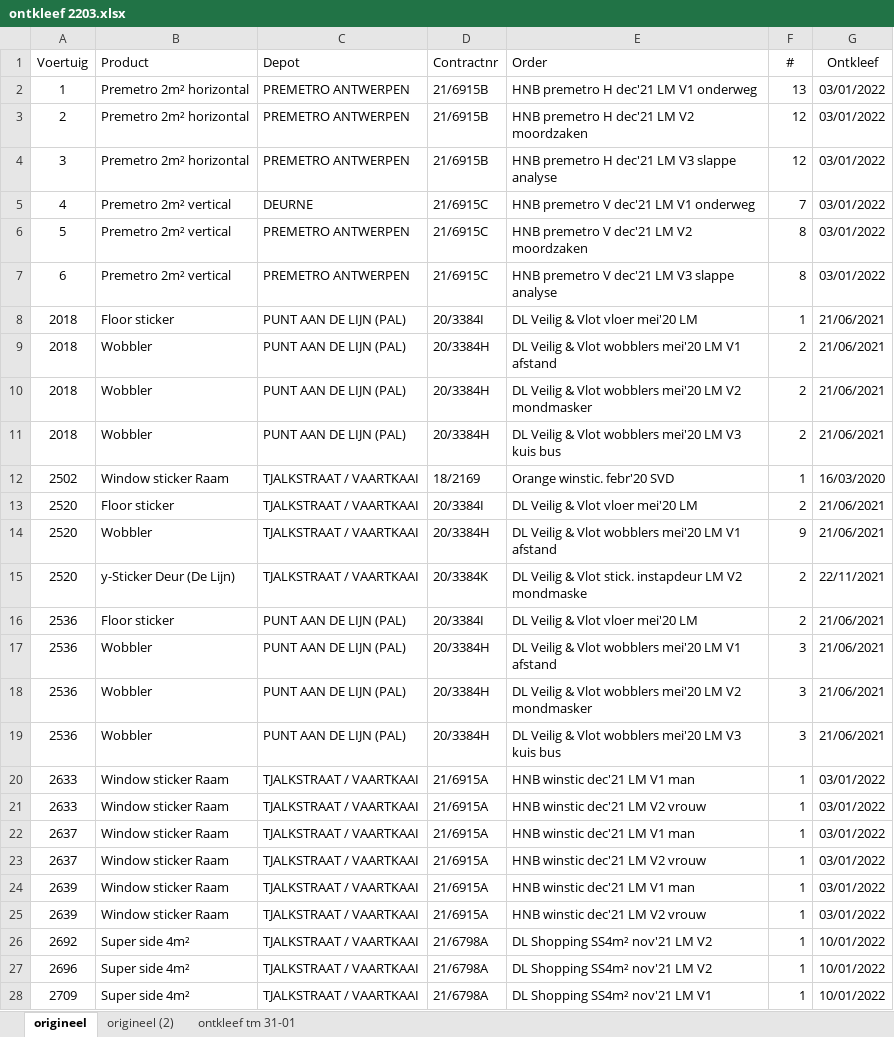
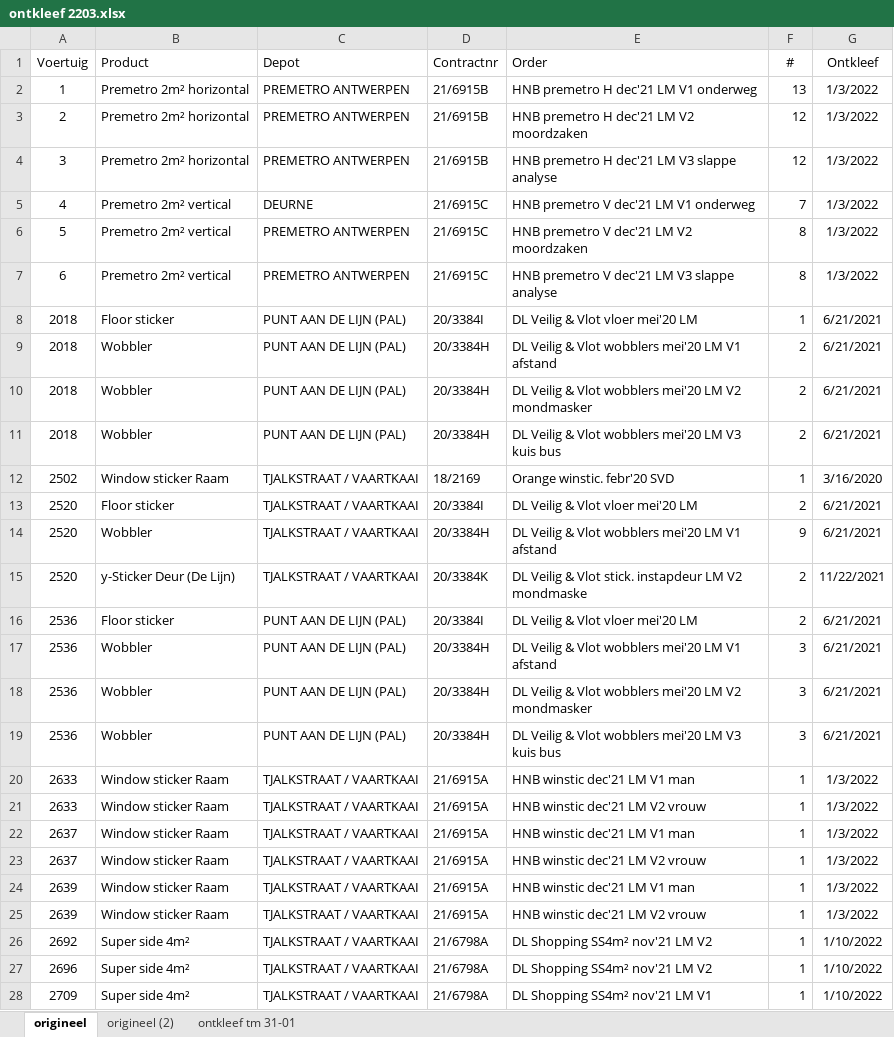
Before and after one commit to Mister-Lonewolf/TellerTotaalOntkleeft, an Excel workbook: ontkleef 2203.xlsx, sheet origineel, drawn as a sheet; only a part is shown; values as stored, in another font and other column widths than the file's, no borders; the diff covers the shown part only; the diff names each change by its address in the sheet, - before the commit and + after, or states it on an @@ line.

```diff
--- a/ontkleef 2203.xlsx (sheet origineel)
+++ b/ontkleef 2203.xlsx (sheet origineel)
-G2:G7 (Ontkleef): 03/01/2022
+G2:G7 (Ontkleef): 1/3/2022
-G8:G11 (Ontkleef): 21/06/2021
+G8:G11 (Ontkleef): 6/21/2021
-G12 (Ontkleef): 16/03/2020
+G12 (Ontkleef): 3/16/2020
-G13:G14 (Ontkleef): 21/06/2021
+G13:G14 (Ontkleef): 6/21/2021
-G15 (Ontkleef): 22/11/2021
+G15 (Ontkleef): 11/22/2021
-G16:G19 (Ontkleef): 21/06/2021
+G16:G19 (Ontkleef): 6/21/2021
-G20:G25 (Ontkleef): 03/01/2022
+G20:G25 (Ontkleef): 1/3/2022
-G26:G28 (Ontkleef): 10/01/2022
+G26:G28 (Ontkleef): 1/10/2022
```
Also changed, not shown: 436 edited cells elsewhere in this sheet, sheet ontkleef tm 31-01, 8 other files.
